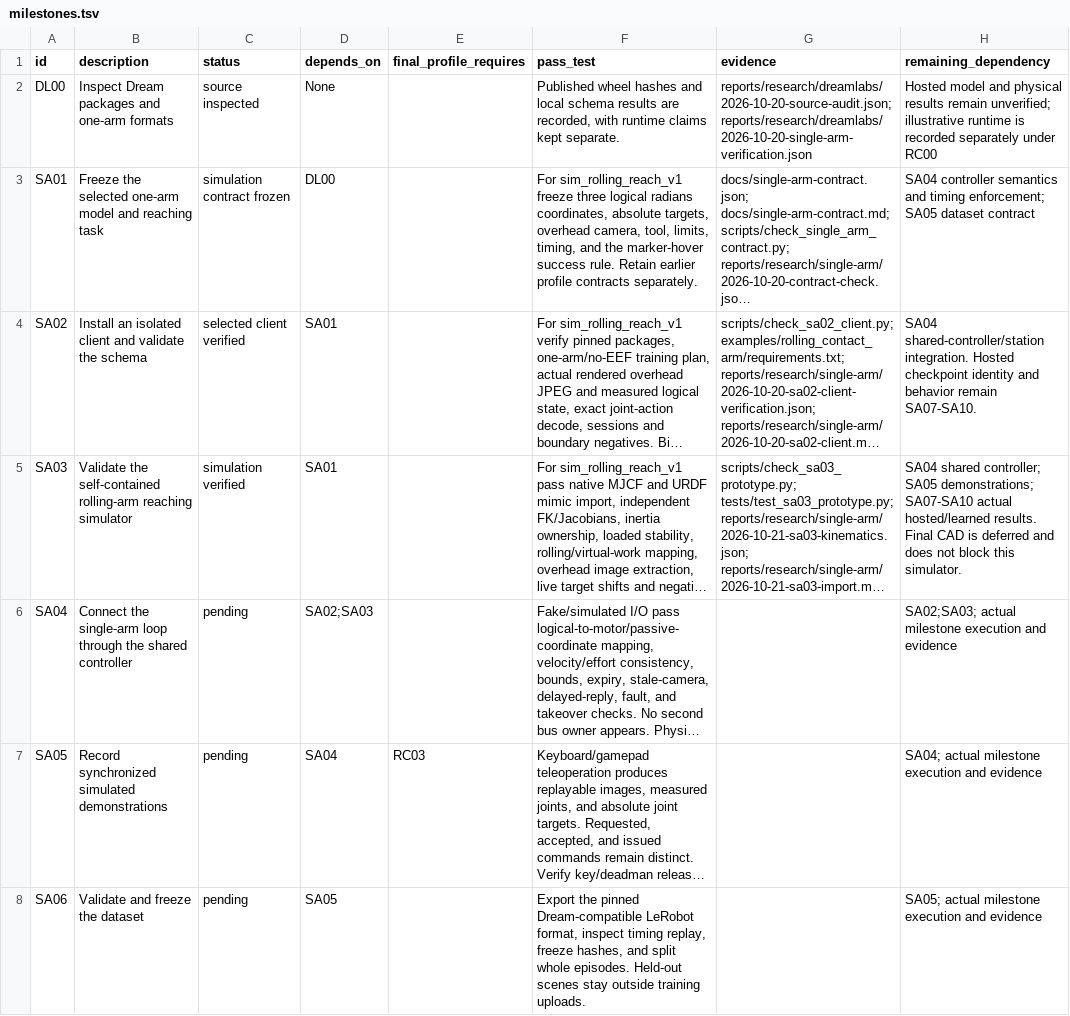
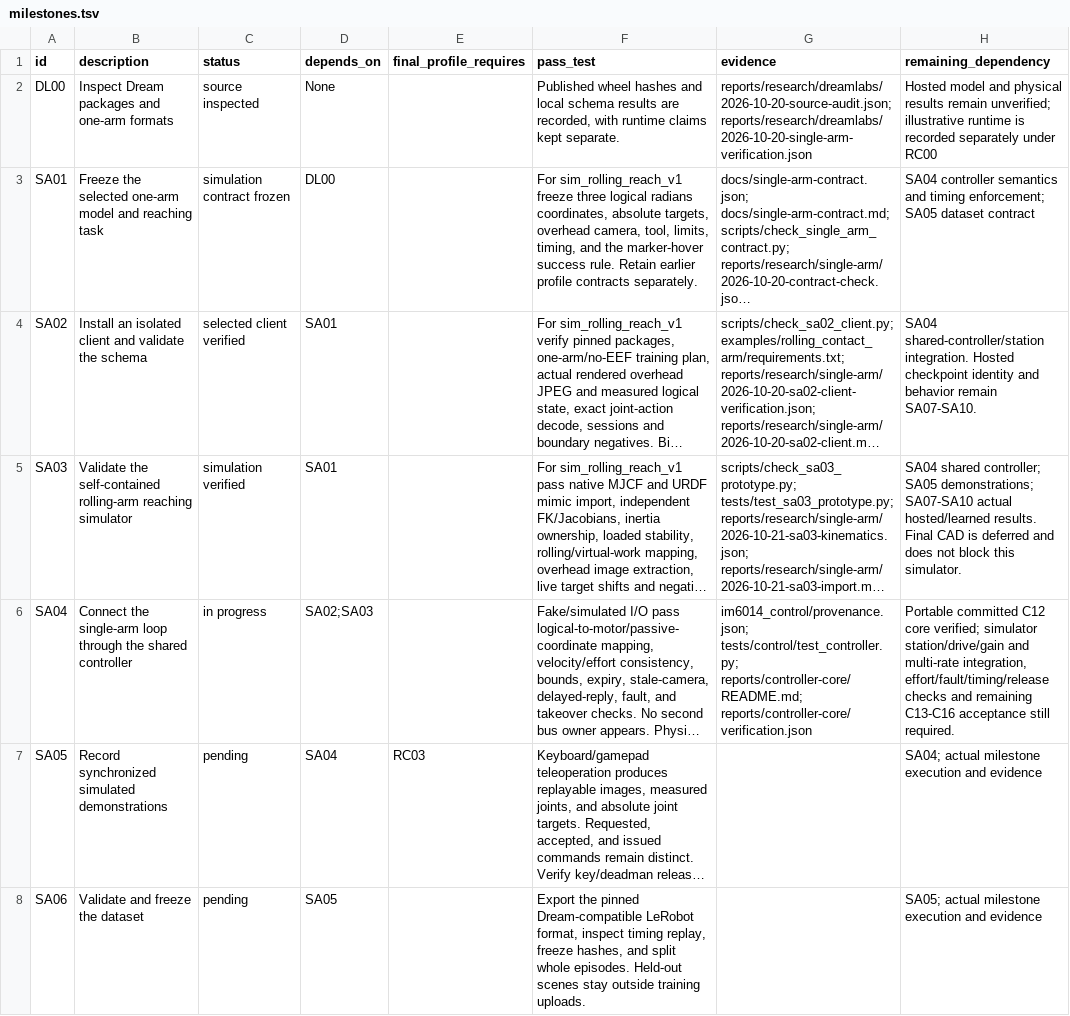
Before and after one commit to sidrk-dev/im6014Development, a TSV file: docs/milestones.tsv, drawn as a sheet; only a part is shown; long unchanged cells end in …; the diff names each change by its address in the sheet, - before the commit and + after, or states it on an @@ line.

Commit message:
test(control): run the portable core in offline checks

```diff
--- a/docs/milestones.tsv
+++ b/docs/milestones.tsv
-C6 (status): pending
+C6 (status): in progress
-G6 (evidence): (empty)
+G6 (evidence): im6014_control/provenance.json; tests/control/test_controller.py; reports/controller-core/README.md; reports/controller-core/verification.json
-H6 (remaining_dependency): SA02;SA03; actual milestone execution and evidence
+H6 (remaining_dependency): Portable committed C12 core verified; simulator station/drive/gain and multi-rate integration, effort/fault/timing/release checks and remaining C13-C16 acceptance still required.
```
Also changed, not shown: 8 other files.
